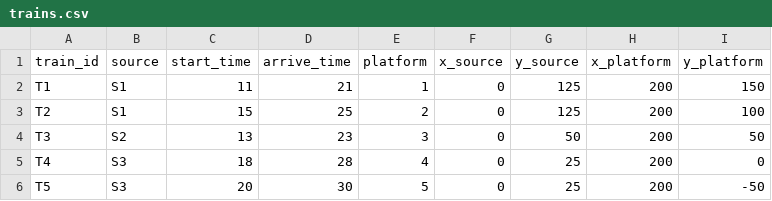
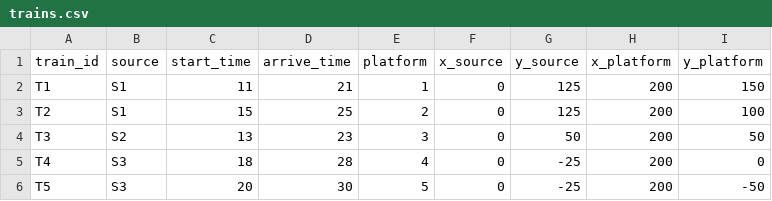
Before and after one commit to desireland-pixel/train-sim, a CSV file: data/trains.csv, drawn as a sheet.

Commit message:
Update trains.csv

```diff
--- a/data/trains.csv
+++ b/data/trains.csv
@@ -4,3 +4,3 @@ T2,S1,15,25,2,0,125,200,100
 T3,S2,13,23,3,0,50,200,50
-T4,S3,18,28,4,0,25,200,0
-T5,S3,20,30,5,0,25,200,-50
+T4,S3,18,28,4,0,-25,200,0
+T5,S3,20,30,5,0,-25,200,-50
```
